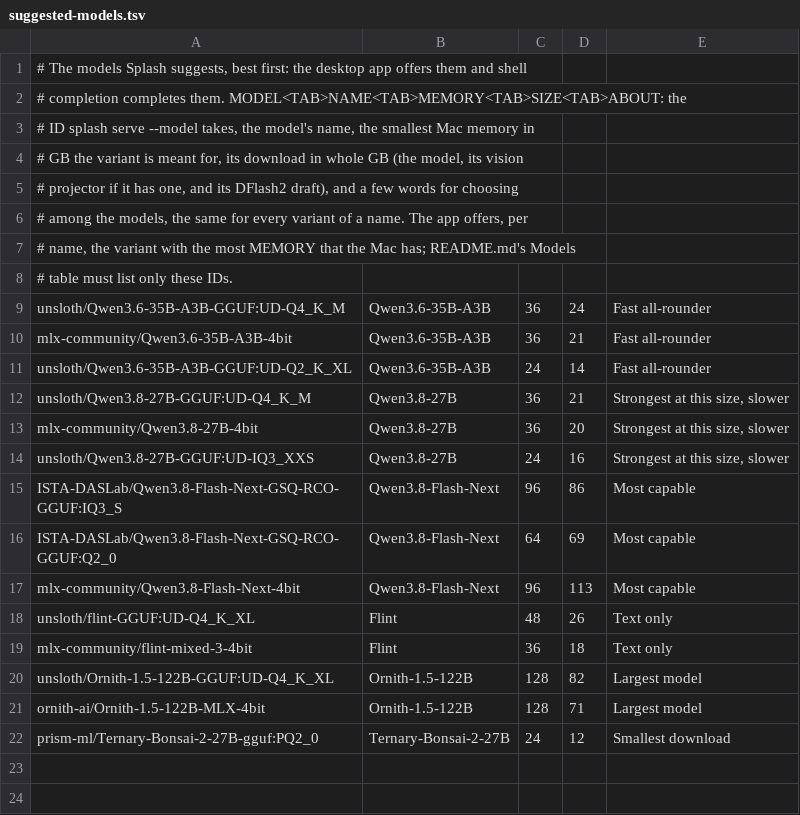
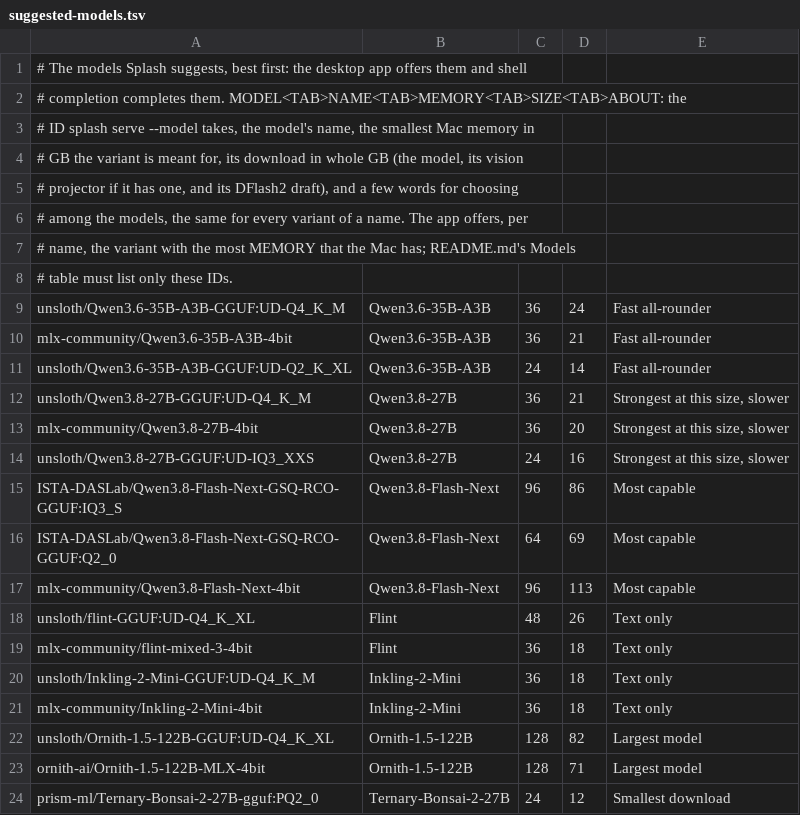
Before and after one commit to incoai/splash, a TSV file: install/suggested-models.tsv, drawn as a sheet; the diff names each change by its address in the sheet, - before the commit and + after, or states it on an @@ line.

Commit message:
Suggest Inkling-2-Mini on Macs with 36 GB or more
Inkling-2-Mini installs from Unsloth's GGUFs, its release and their MLX
conversions, with its public draft (the commit before), but the desktop
app, shell completion and the README's Models table offered none of
them.

The suggested models now hold unsloth/Inkling-2-Mini-GGUF:UD-Q4_K_M and
mlx-community/Inkling-2-Mini-4bit (affine 4-bit in groups of 64), the
mlx-community conversion the format work loaded and graded, each for
Macs of 36 GB and 18 GB with its draft: 16.61 and 17.33 GB on the Hub
and the draft's 0.99 GB (its b1d989ba checkpoint), rounded as the
other rows are. Their
few words are Flint's, "Text only", as neither family serves vision, and
they follow Flint's rows. The app offers the GGUF, the first of equals.
No 24 GB Mac is offered either, as none has run the model. The README's
Models table lists both, says that the release
(thinkingmachines/Inkling-2-Mini) loads too and that the model serves
text only, and links Unsloth's variants as it links the other families'.

Tests: on M6, test_suggested_models (each row's fields, one ABOUT a
name, every ID of the README's table suggested) passes in make
test-python, and so do the desktop app's tests (make check-app: 265
tests in 28 suites). The app's catalog of the list, read in a throwaway
test, offers the GGUF at 36, 48, 64, 96 and 128 GB, its name
Inkling-2-Mini, 18 GB and "Text only", and no Inkling-2-Mini variant at
24 GB.

```diff
--- a/install/suggested-models.tsv
+++ b/install/suggested-models.tsv
+row 20: unsloth/Inkling-2-Mini-GGUF:UD-Q4_K_M | Inkling-2-Mini | 36 | 18 | Text only
+row 21: mlx-community/Inkling-2-Mini-4bit | Inkling-2-Mini | 36 | 18 | Text only
```
Also changed, not shown: 1 other file.
